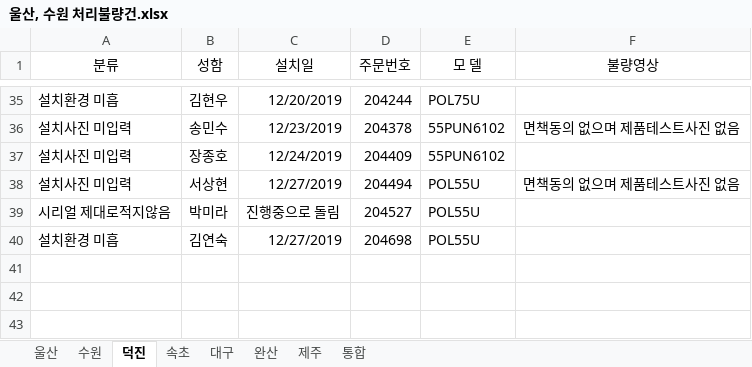
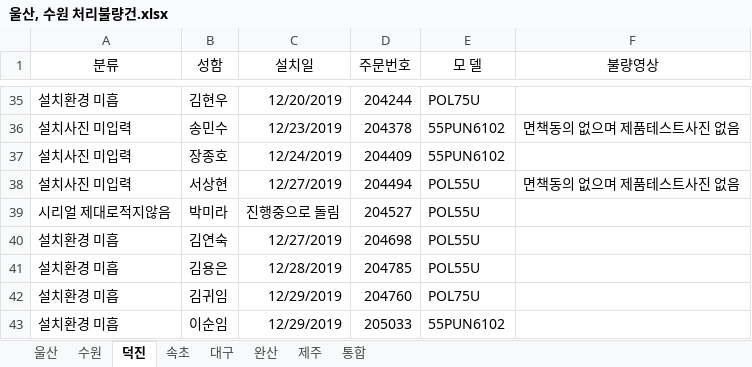
Before and after one commit to ChoJaeHwan/jungdong, an Excel workbook: 울산, 수원 처리불량건.xlsx, sheet 덕진, drawn as a sheet; only a part is shown, gaps mark what is left out; values as stored, in another font and other column widths than the file's, no borders; the diff names each change by its address in the sheet, - before the commit and + after, or states it on an @@ line.

Commit message:
덕진 - 이순임 까지 재업로드

```diff
--- a/울산, 수원 처리불량건.xlsx (sheet 덕진)
+++ b/울산, 수원 처리불량건.xlsx (sheet 덕진)
+row 41: 설치환경 미흡 | 김용은 | 12/28/2019 | 204785 | POL55U
+row 42: 설치환경 미흡 | 김귀임 | 12/29/2019 | 204760 | POL75U
+row 43: 설치환경 미흡 | 이순임 | 12/29/2019 | 205033 | 55PUN6102
```
